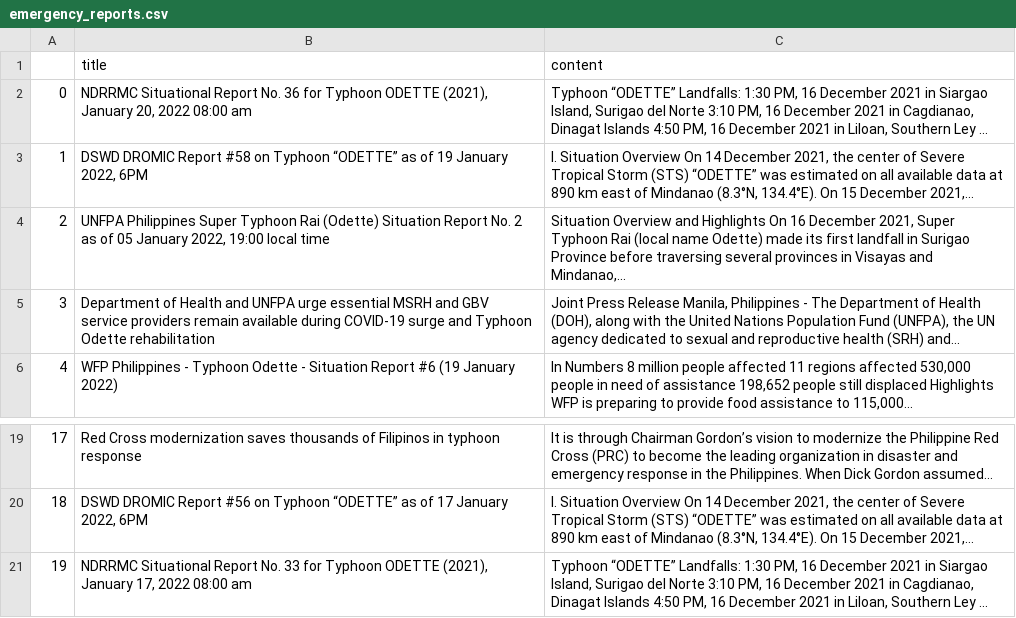
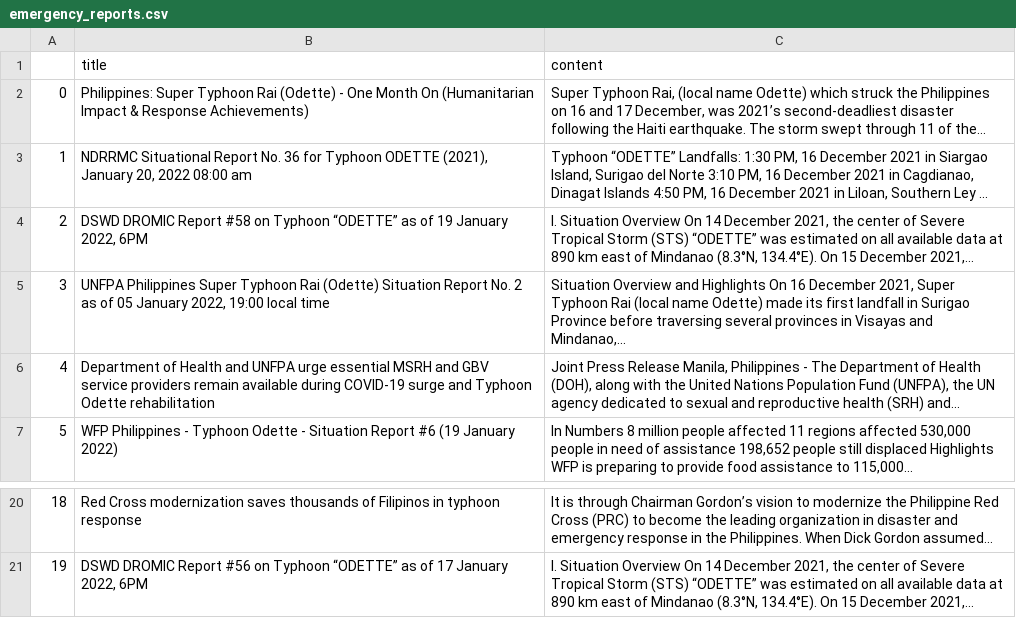
Before and after one commit to jgulane/Autoscraper-2, a CSV file: emergency_reports.csv, drawn as a sheet; only a part is shown, gaps mark what is left out; removed rows and columns are numbered as before the commit, all else as after; the diff names each change by its address in the sheet, - before the commit and + after, or states it on an @@ line.

```diff
--- a/emergency_reports.csv
+++ b/emergency_reports.csv
+row 2: 0 | Philippines: Super Typhoon Rai (Odette) - One Month On (Humanitarian Impact & Response Achievements) | Super Typhoon Rai, (local name Odette) which struck the Philippines on 16 and 17 December, was 2021’s second-deadliest disaster following the Haiti earthquake. The storm swept through 11 of the...
@@ column A renumbered between rows 3 and 21 @@
-row 21: 19 | NDRRMC Situational Report No. 33 for Typhoon ODETTE (2021), January 17, 2022 08:00 am | Typhoon “ODETTE” Landfalls: 1:30 PM, 16 December 2021 in Siargao Island, Surigao del Norte 3:10 PM, 16 December 2021 in Cagdianao, Dinagat Islands 4:50 PM, 16 December 2021 in Liloan, Southern Ley ...
```
